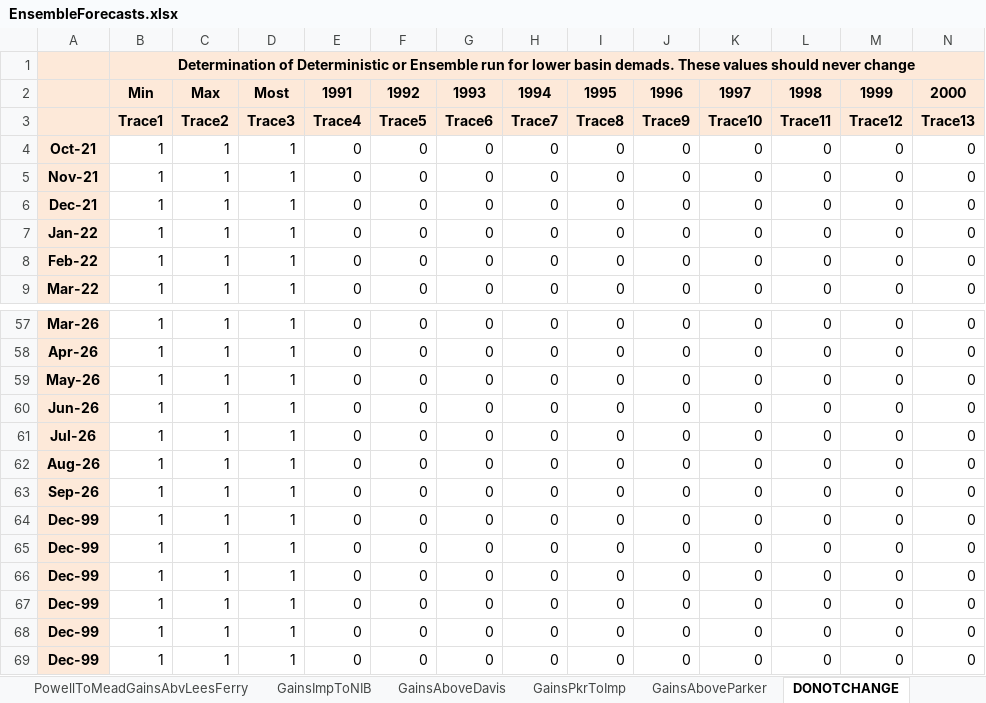
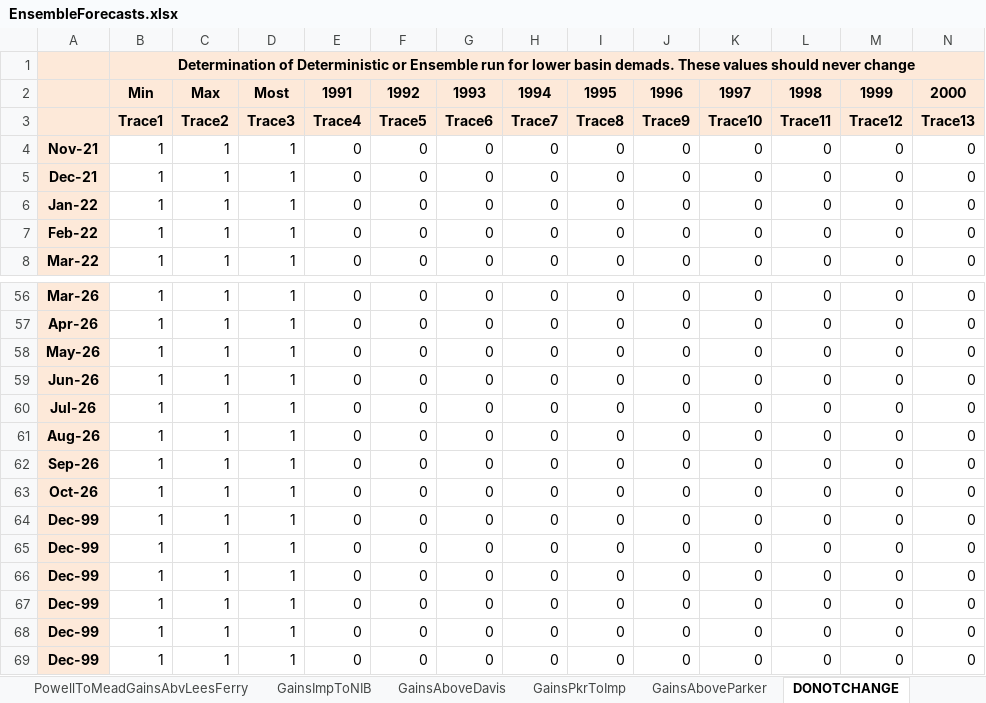
Before and after one commit to tschilb252/crmms, an Excel workbook: Inflow Forecasts/EnsembleForecasts.xlsx, sheet DONOTCHANGE, drawn as a sheet; only a part is shown, gaps mark what is left out; values as stored, in another font and other column widths than the file's, no borders; 19 other sheets too large or unreadable and not compared; removed rows and columns are numbered as before the commit, all else as after; rows hold the shown columns only; the diff names each change by its address in the sheet, - before the commit and + after, or states it on an @@ line.

Commit message:
Official November 2021 CRMMS-ESP model file (CRMMS_V1.10.mdl) with November inflow traces and output files. No new development to model file or ruleset.

```diff
--- a/Inflow Forecasts/EnsembleForecasts.xlsx (sheet DONOTCHANGE)
+++ b/Inflow Forecasts/EnsembleForecasts.xlsx (sheet DONOTCHANGE)
-row 4: Oct-21 | 1 | 1 | 1 | 0 | 0 | 0 | 0 | 0 | 0 | 0 | 0 | 0 | 0
+row 63: Oct-26 | 1 | 1 | 1 | 0 | 0 | 0 | 0 | 0 | 0 | 0 | 0 | 0 | 0
```
Also changed, not shown: formulas that keep their value, 15 other files.
